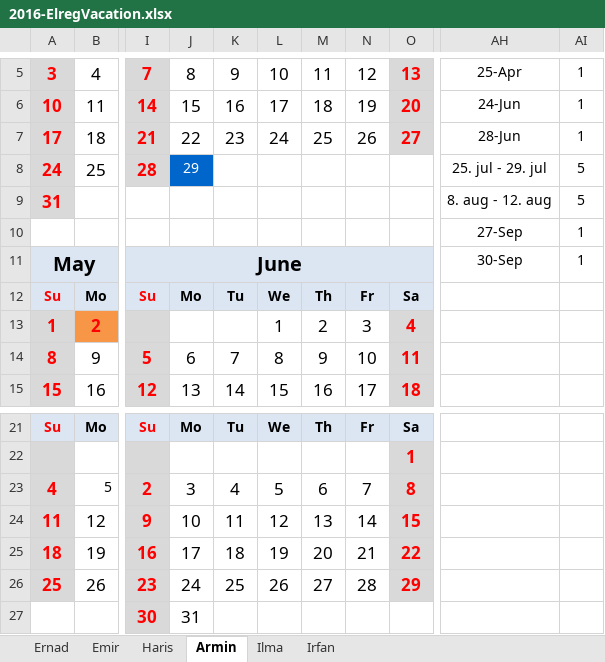
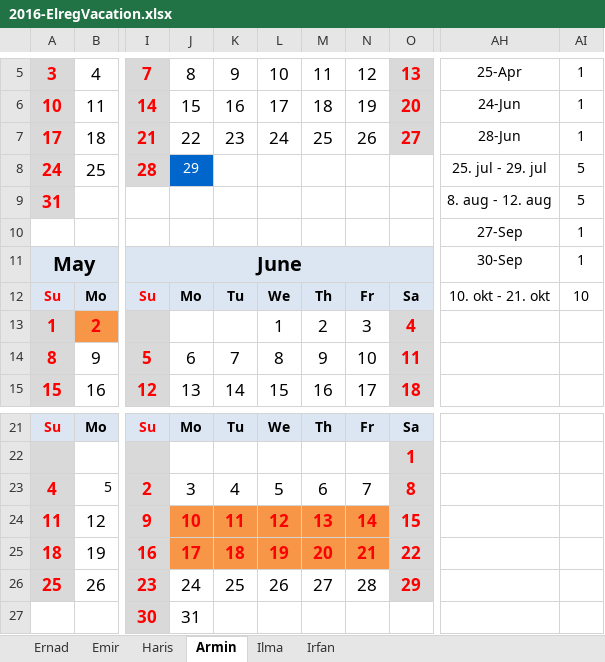
Before and after one commit to ElregS/ElregDocuments, an Excel workbook: 2016-ElregVacation.xlsx, sheet Armin, drawn as a sheet; only a part is shown, gaps mark what is left out; values as stored, in another font and other column widths than the file's, no borders; charts and pictures not drawn; the diff names each change by its address in the sheet, - before the commit and + after, or states it on an @@ line.

Commit message:
Changes.
Changes.

```diff
--- a/2016-ElregVacation.xlsx (sheet Armin)
+++ b/2016-ElregVacation.xlsx (sheet Armin)
-AH12: (empty)
+AH12: 10. okt - 21. okt
-AI12: (empty)
+AI12: 10
@@ J24:N25 fill: none → #F79646, bold: off → on, text colour: black → #FF0000 @@
```
